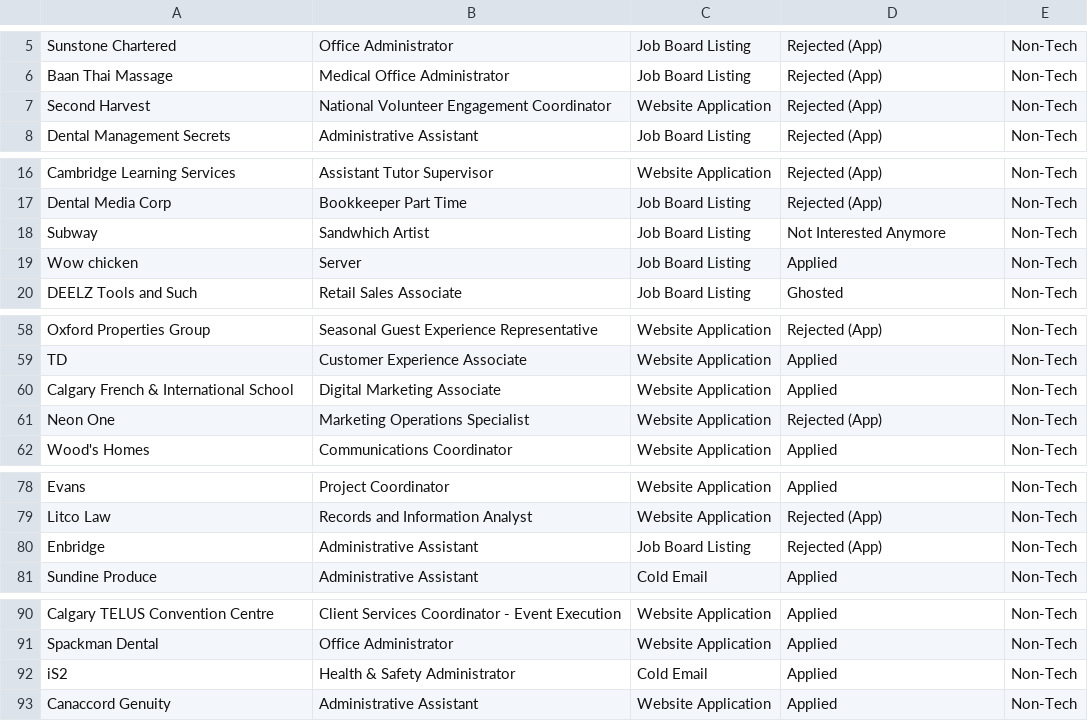
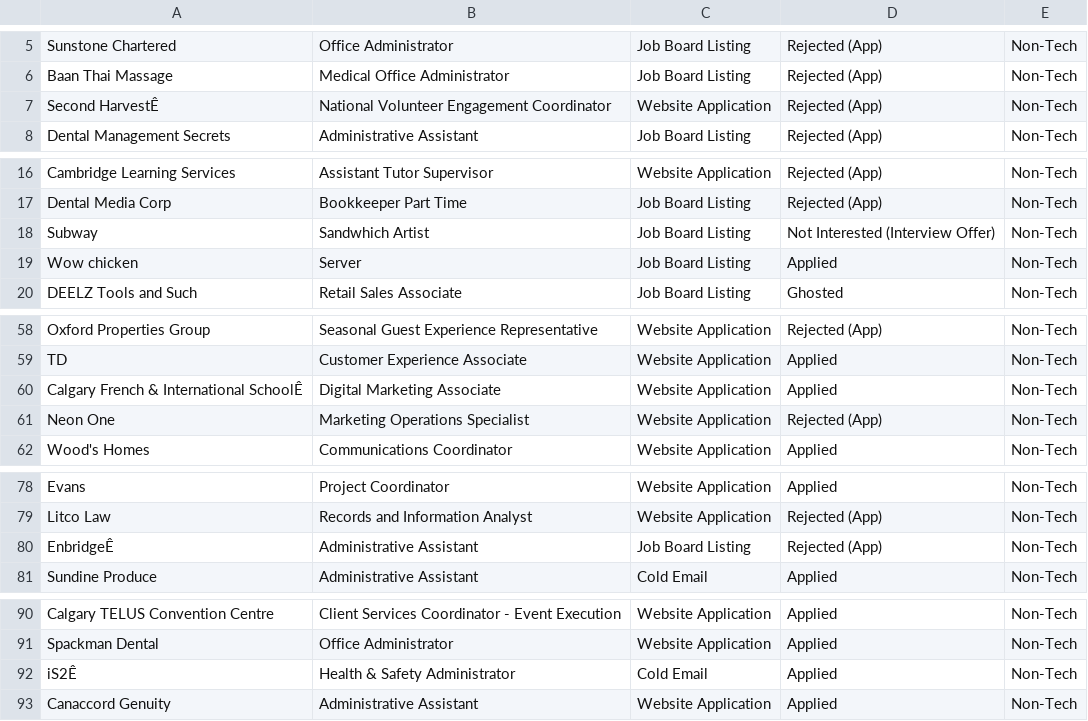
Before and after one commit to jeanneferrer/job-application-data-analysis, a CSV file: data/job-application-dataset-2025.csv, drawn as a sheet; only a part is shown, gaps mark what is left out; the diff covers the shown part only; the diff names each change by its address in the sheet, - before the commit and + after, or states it on an @@ line.

```diff
--- a/data/job-application-dataset-2025.csv
+++ b/data/job-application-dataset-2025.csv
-A7: Second Harvest
+A7: Second HarvestÊ
-D18: Not Interested Anymore
+D18: Not Interested (Interview Offer)
-A60: Calgary French & International School
+A60: Calgary French & International SchoolÊ
-A80: Enbridge
+A80: EnbridgeÊ
-A92: iS2
+A92: iS2Ê
```
Also changed, not shown: 1 added row, 1 removed row and 13 edited cells elsewhere in this file, 8 other files.
